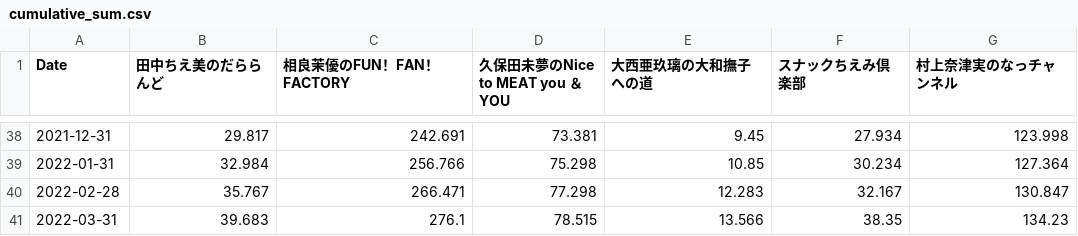
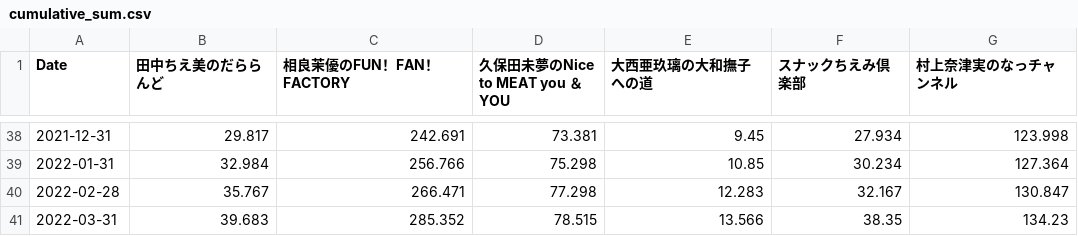
Before and after one commit to itopakusan/lovelive_statistics, a CSV file: sagara_fff/broadcast/cumulative_sum.csv, drawn as a sheet; only a part is shown, gaps mark what is left out.

```diff
--- a/sagara_fff/broadcast/cumulative_sum.csv
+++ b/sagara_fff/broadcast/cumulative_sum.csv
@@ -40,2 +40,2 @@ Date,田中ちえ美のだららんど,相良茉優のFUN！FAN！FACTORY,久保
 2022-02-28,35.767,266.471,77.298,12.283,32.167,130.847
-2022-03-31,39.683,276.1,78.515,13.566,38.35,134.23
+2022-03-31,39.683,285.352,78.515,13.566,38.35,134.23
```
Also changed, not shown: sagara_fff/broadcast/data.csv, sagara_fff/broadcast/monthly_sum.csv, 1 other file.
